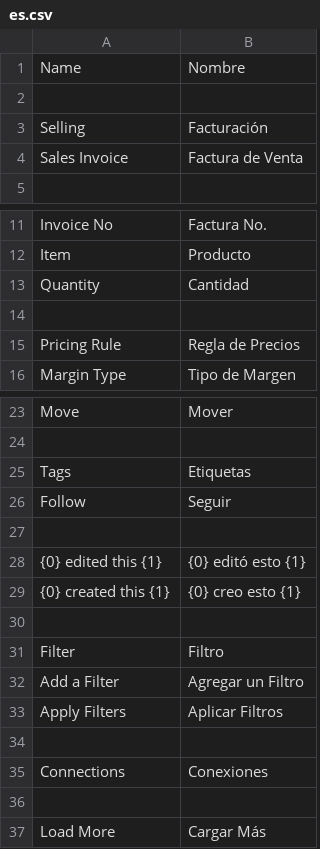
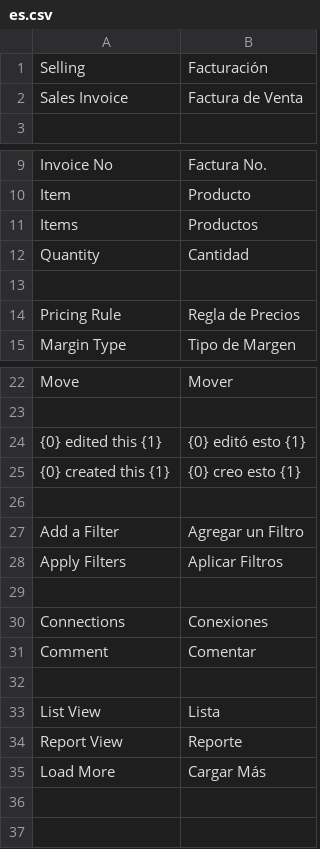
Before and after one commit to JeansReal/grupo_express_it, a CSV file: grupo_express_it/translations/es.csv, drawn as a sheet; only a part is shown, gaps mark what is left out; removed rows and columns are numbered as before the commit, all else as after; the diff names each change by its address in the sheet, - before the commit and + after, or states it on an @@ line.

```diff
--- a/grupo_express_it/translations/es.csv
+++ b/grupo_express_it/translations/es.csv
-row 1: Name | Nombre
-row 2: (empty)
+row 11: Items | Productos
-row 25: Tags | Etiquetas
-row 26: Follow | Seguir
-row 27: (empty)
-row 31: Filter | Filtro
+row 31: Comment | Comentar
+row 33: List View | Lista
+row 34: Report View | Reporte
```
Also changed, not shown: 21 other files.
